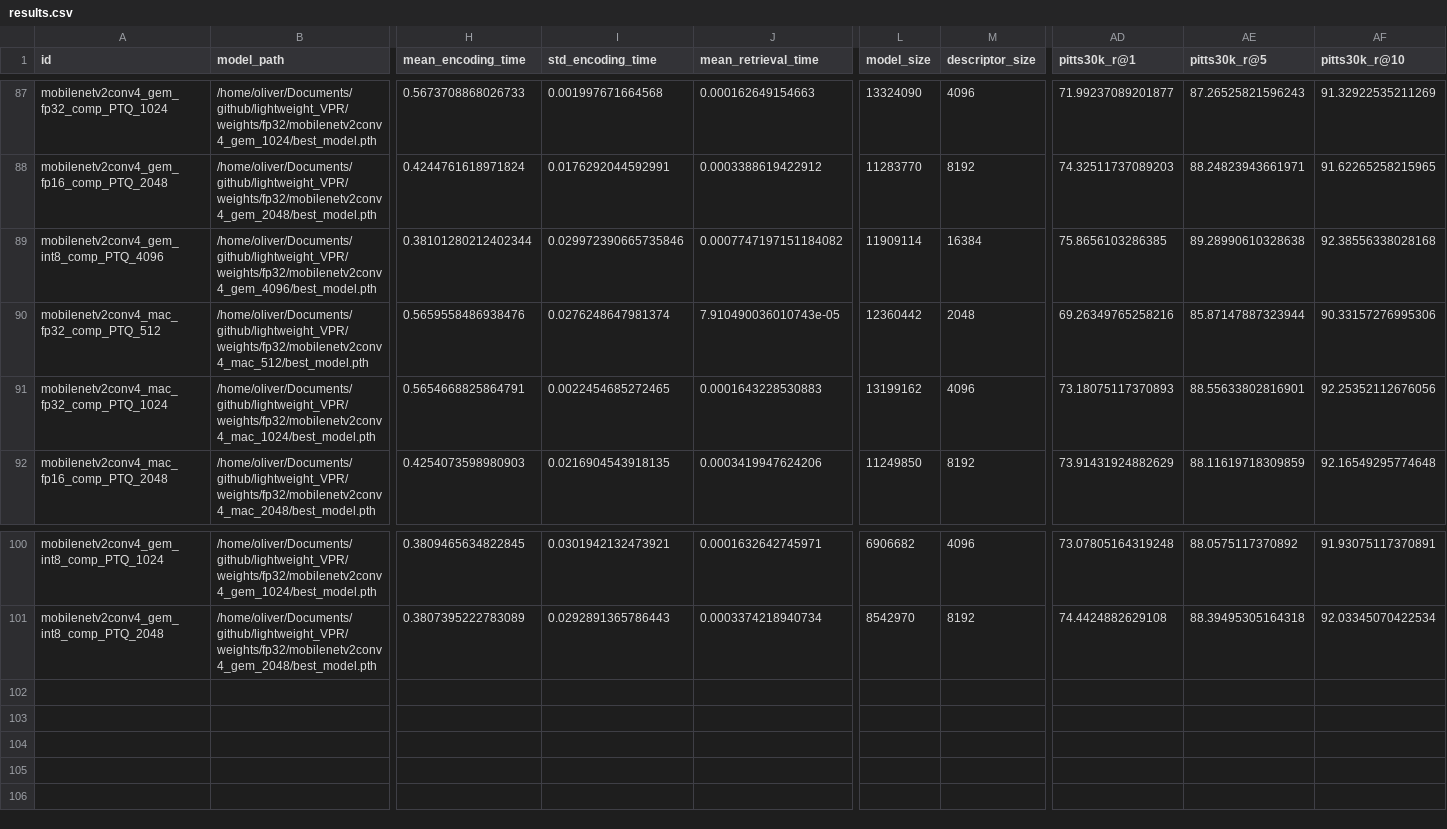
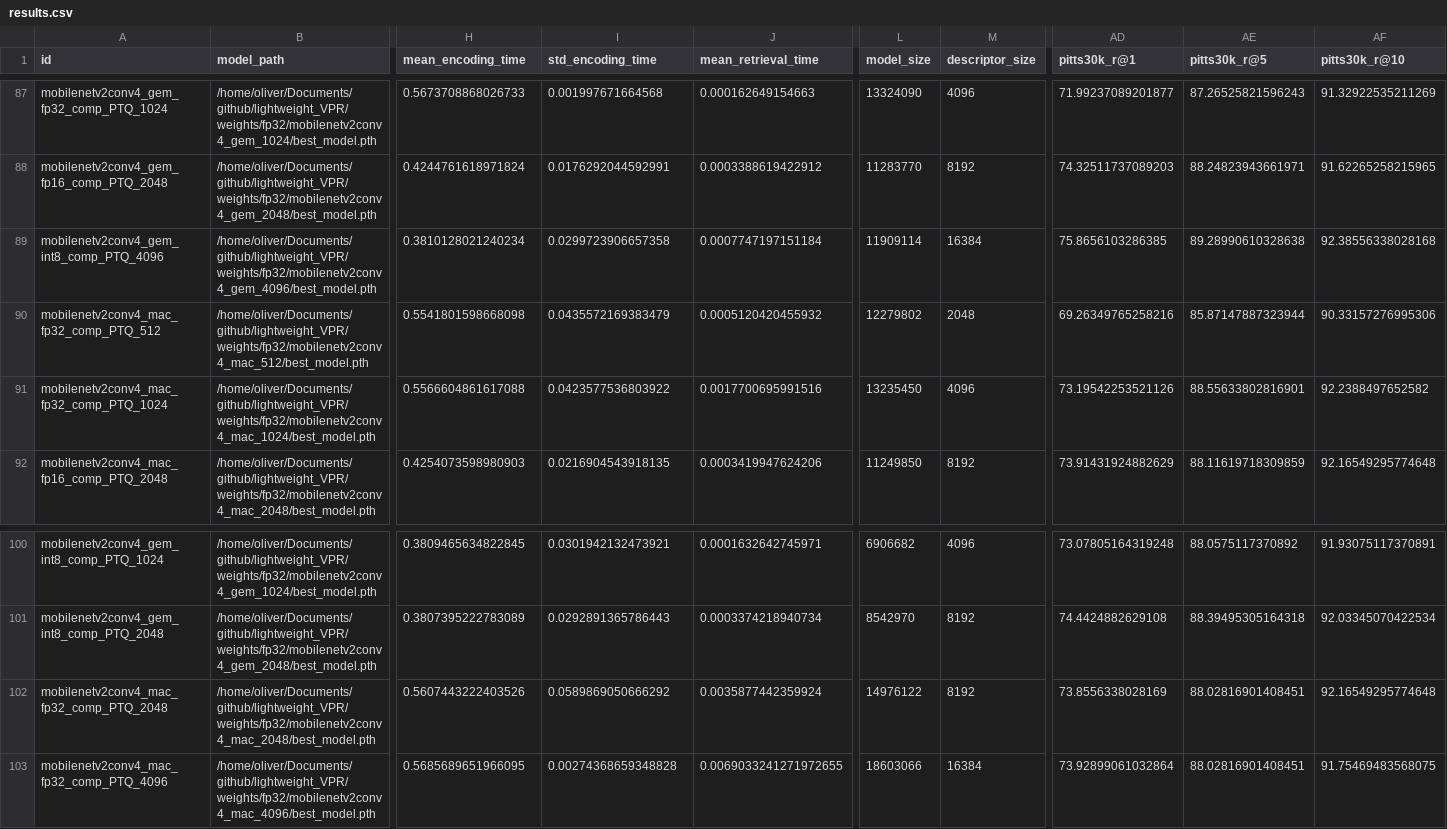
Before and after one commit to OliverGrainge/lightweight_VPR, a CSV file: results.csv, drawn as a sheet; only a part is shown, gaps mark what is left out; rows hold the shown columns only; the diff names each change by its address in the sheet, - before the commit and + after, or states it on an @@ line.

Commit message:
Adding Results

```diff
--- a/results.csv
+++ b/results.csv
-H89 (mean_encoding_time): 0.38101280212402344
+H89 (mean_encoding_time): 0.3810128021240234
-I89 (std_encoding_time): 0.029972390665735846
+I89 (std_encoding_time): 0.0299723906657358
-J89 (mean_retrieval_time): 0.0007747197151184082
+J89 (mean_retrieval_time): 0.0007747197151184
-H90 (mean_encoding_time): 0.5659558486938476
+H90 (mean_encoding_time): 0.5541801598668098
-I90 (std_encoding_time): 0.0276248647981374
+I90 (std_encoding_time): 0.0435572169383479
-J90 (mean_retrieval_time): 7.910490036010743e-05
+J90 (mean_retrieval_time): 0.0005120420455932
-L90 (model_size): 12360442
+L90 (model_size): 12279802
-H91 (mean_encoding_time): 0.5654668825864791
+H91 (mean_encoding_time): 0.5566604861617088
-I91 (std_encoding_time): 0.0022454685272465
+I91 (std_encoding_time): 0.0423577536803922
-J91 (mean_retrieval_time): 0.0001643228530883
+J91 (mean_retrieval_time): 0.0017700695991516
-L91 (model_size): 13199162
+L91 (model_size): 13235450
-AD91 (pitts30k_r@1): 73.18075117370893
+AD91 (pitts30k_r@1): 73.19542253521126
-AF91 (pitts30k_r@10): 92.25352112676056
+AF91 (pitts30k_r@10): 92.2388497652582
+row 102: mobilenetv2conv4_mac_fp32_comp_PTQ_2048 | /home/oliver/Documents/github/lightweight_VPR/weights/fp32/mobilenetv2conv4_mac_2048/best_model.pth | 0.5607443222403526 | 0.0589869050666292 | 0.0035877442359924 | 14976122 | 8192 | 73.8556338028169 | 88.02816901408451 | 92.16549295774648
+row 103: mobilenetv2conv4_mac_fp32_comp_PTQ_4096 | /home/oliver/Documents/github/lightweight_VPR/weights/fp32/mobilenetv2conv4_mac_4096/best_model.pth | 0.5685689651966095 | 0.00274368659348828 | 0.0069033241271972655 | 18603066 | 16384 | 73.92899061032864 | 88.02816901408451 | 91.75469483568075
```
